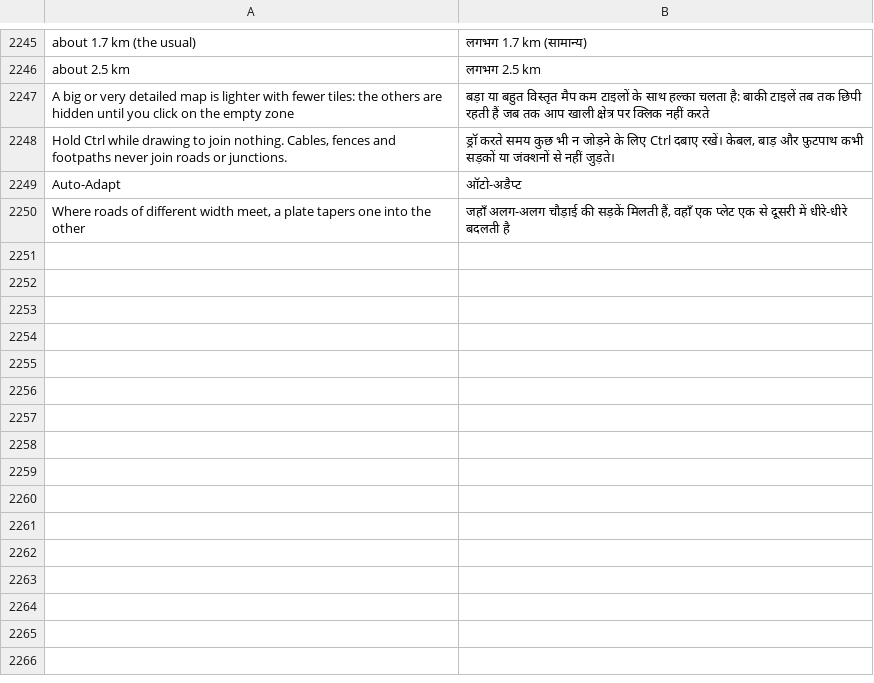
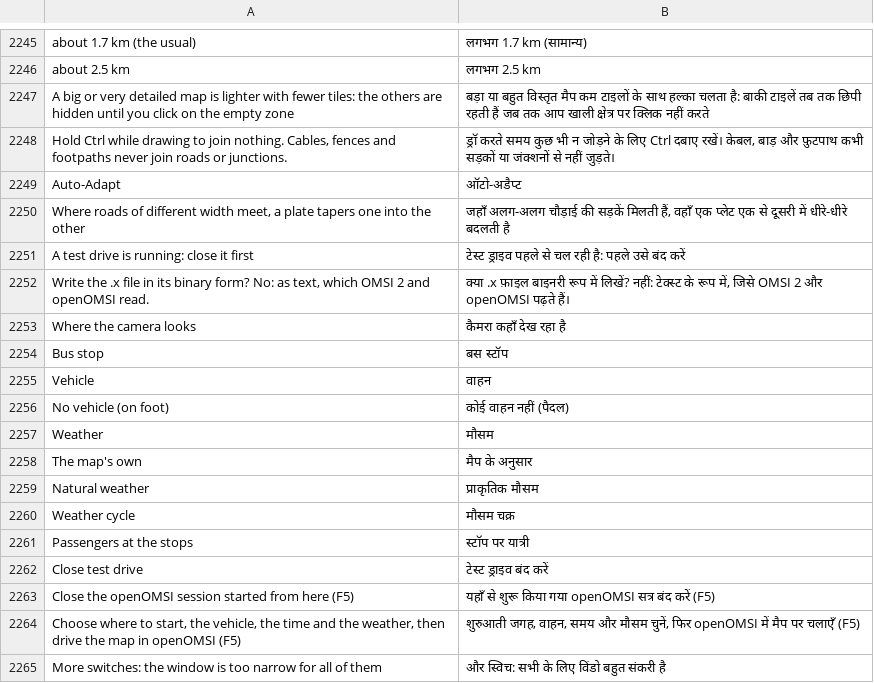
Before and after one commit to Italian-seasoning/openMapper, a TSV file: locales/hi.tsv, drawn as a sheet; only a part is shown, gaps mark what is left out.

```diff
--- a/locales/hi.tsv
+++ b/locales/hi.tsv
@@ -2250 +2250,16 @@ Auto-Adapt	ऑटो-अडैप्ट
 Where roads of different width meet, a plate tapers one into the other	जहाँ अलग-अलग चौड़ाई की सड़कें मिलती हैं, वहाँ एक प्लेट एक से दूसरी में धीरे-धीरे बदलती है
+A test drive is running: close it first	टेस्ट ड्राइव पहले से चल रही है: पहले उसे बंद करें
+Write the .x file in its binary form? No: as text, which OMSI 2 and openOMSI read.	क्या .x फ़ाइल बाइनरी रूप में लिखें? नहीं: टेक्स्ट के रूप में, जिसे OMSI 2 और openOMSI पढ़ते हैं।
+Where the camera looks	कैमरा कहाँ देख रहा है
+Bus stop	बस स्टॉप
+Vehicle	वाहन
+No vehicle (on foot)	कोई वाहन नहीं (पैदल)
+Weather	मौसम
+The map's own	मैप के अनुसार
+Natural weather	प्राकृतिक मौसम
+Weather cycle	मौसम चक्र
+Passengers at the stops	स्टॉप पर यात्री
+Close test drive	टेस्ट ड्राइव बंद करें
+Close the openOMSI session started from here (F5)	यहाँ से शुरू किया गया openOMSI सत्र बंद करें (F5)
+Choose where to start, the vehicle, the time and the weather, then drive the map in openOMSI (F5)	शुरुआती जगह, वाहन, समय और मौसम चुनें, फिर openOMSI में मैप पर चलाएँ (F5)
+More switches: the window is too narrow for all of them	और स्विच: सभी के लिए विंडो बहुत संकरी है
```
Also changed, not shown: locales/be.tsv, locales/ja.tsv, 41 other files.
